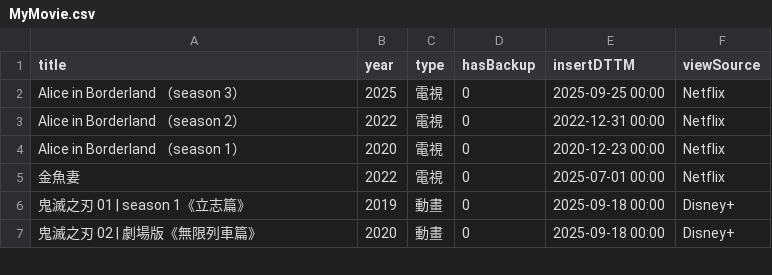
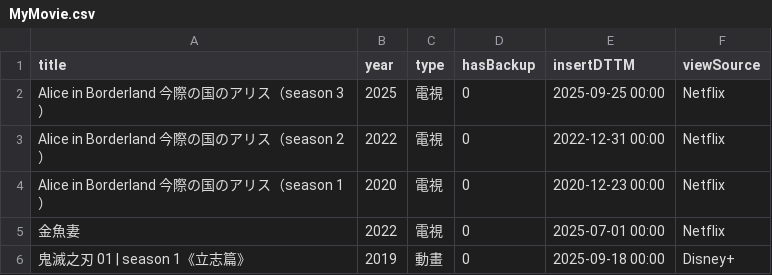
Before and after one commit to jackfclee/my-apps, a CSV file: collections/movie/MyMovie.csv, drawn as a sheet; only a part is shown; the shorter side is filled out with more unchanged rows.

Commit message:
Update MyMovie.csv

```diff
--- a/collections/movie/MyMovie.csv
+++ b/collections/movie/MyMovie.csv
@@ -1,5 +1,5 @@
 title,year,type,hasBackup,insertDTTM,viewSource
-Alice in Borderland （season 3）,2025,電視,0,2025-09-25 00:00,Netflix
-Alice in Borderland （season 2）,2022,電視,0,2022-12-31 00:00,Netflix
-Alice in Borderland （season 1）,2020,電視,0,2020-12-23 00:00,Netflix
+Alice in Borderland 今際の国のアリス（season 3）,2025,電視,0,2025-09-25 00:00,Netflix
+Alice in Borderland 今際の国のアリス（season 2）,2022,電視,0,2022-12-31 00:00,Netflix
+Alice in Borderland 今際の国のアリス（season 1）,2020,電視,0,2020-12-23 00:00,Netflix
 金魚妻,2022,電視,0,2025-07-01 00:00,Netflix
```
